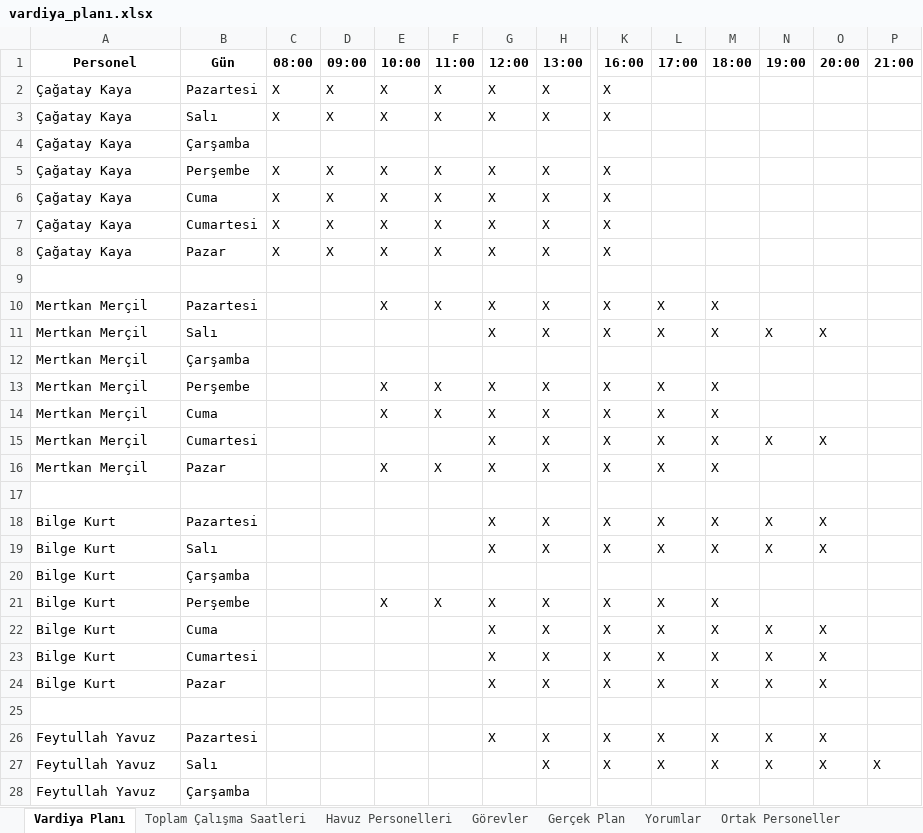
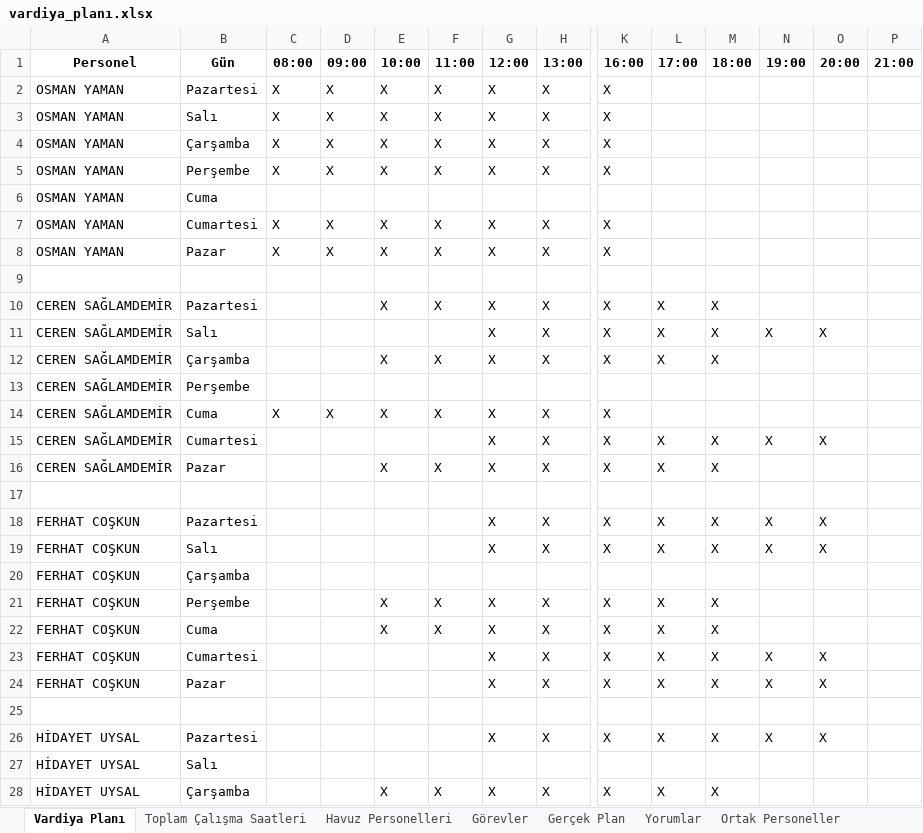
Before and after one commit to tturan6446/testtest, an Excel workbook: vardiya_planı.xlsx, sheet Vardiya Planı, drawn as a sheet; only a part is shown, gaps mark what is left out; values as stored, in another font and other column widths than the file's, no borders; removed rows and columns are numbered as before the commit, all else as after; rows hold the shown columns only; the diff covers the shown part only; the diff names each change by its address in the sheet, - before the commit and + after, or states it on an @@ line.

Commit message:
update vardiya_planı

```diff
--- a/vardiya_planı.xlsx (sheet Vardiya Planı)
+++ b/vardiya_planı.xlsx (sheet Vardiya Planı)
-A2:A3 (Personel): Çağatay Kaya
+A2:A3 (Personel): OSMAN YAMAN
-row 4: Çağatay Kaya | Çarşamba
-A4:A5 (Personel): Çağatay Kaya
+A4:A5 (Personel): OSMAN YAMAN
-B4 (Gün): Perşembe
+B4 (Gün): Çarşamba
-B5 (Gün): Cuma
+B5 (Gün): Perşembe
+row 6: OSMAN YAMAN | Cuma
-A7:A8 (Personel): Çağatay Kaya
+A7:A8 (Personel): OSMAN YAMAN
-A10:A11 (Personel): Mertkan Merçil
+A10:A11 (Personel): CEREN SAĞLAMDEMİR
-row 12: Mertkan Merçil | Çarşamba
-A12 (Personel): Mertkan Merçil
+A12 (Personel): CEREN SAĞLAMDEMİR
-B12 (Gün): Perşembe
+B12 (Gün): Çarşamba
+row 13: CEREN SAĞLAMDEMİR | Perşembe
-A14:A16 (Personel): Mertkan Merçil
+A14:A16 (Personel): CEREN SAĞLAMDEMİR
-C14 (08:00): (empty)
+C14 (08:00): X
-D14 (09:00): (empty)
+D14 (09:00): X
-L14 (17:00): X
+L14 (17:00): (empty)
-M14 (18:00): X
+M14 (18:00): (empty)
-A18:A24 (Personel): Bilge Kurt
+A18:A24 (Personel): FERHAT COŞKUN
-E22 (10:00): (empty)
+E22 (10:00): X
-F22 (11:00): (empty)
+F22 (11:00): X
-N22 (19:00): X
+N22 (19:00): (empty)
-O22 (20:00): X
+O22 (20:00): (empty)
-A26 (Personel): Feytullah Yavuz
+A26 (Personel): HİDAYET UYSAL
-row 27: Feytullah Yavuz | Salı |  |  |  |  |  | X | X | X | X | X | X | X
-row 28: Feytullah Yavuz | Çarşamba
+row 27: HİDAYET UYSAL | Salı
+row 28: HİDAYET UYSAL | Çarşamba |  |  | X | X | X | X | X | X | X
```
Also changed, not shown: 34 added rows, 2 removed rows and 31 edited cells elsewhere in this sheet, sheet Ortak Personeller, sheet Toplam Çalışma Saatleri, sheet Havuz Personelleri.
